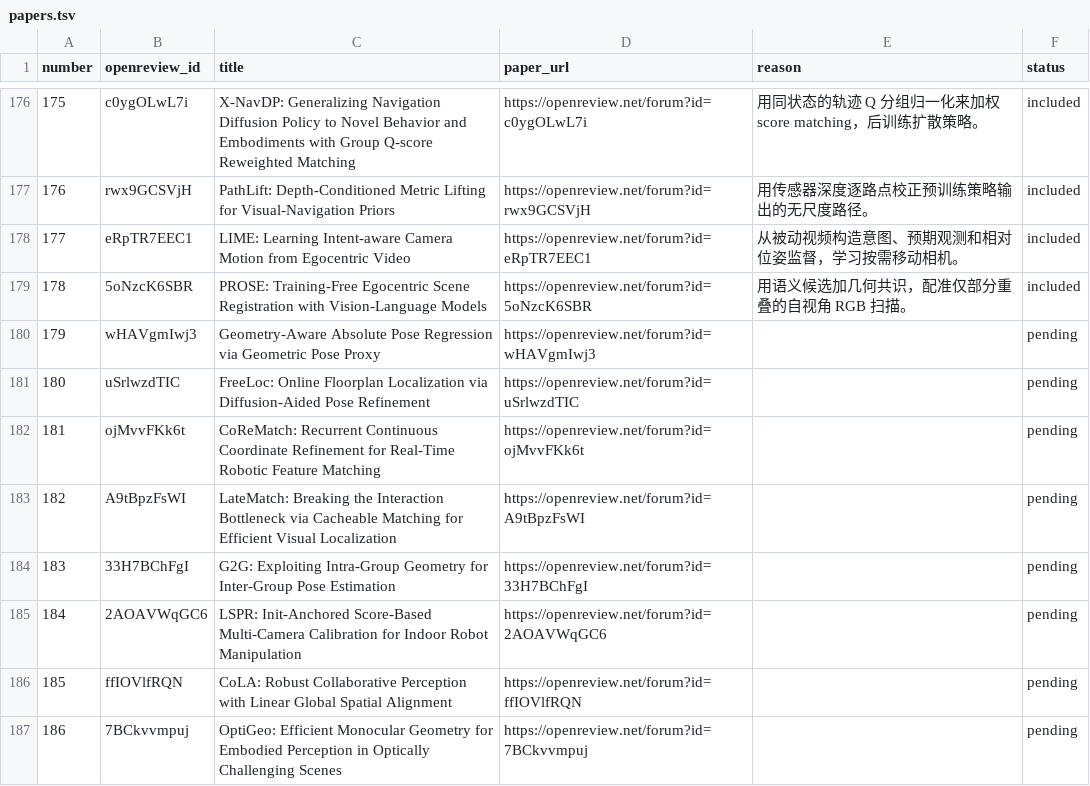
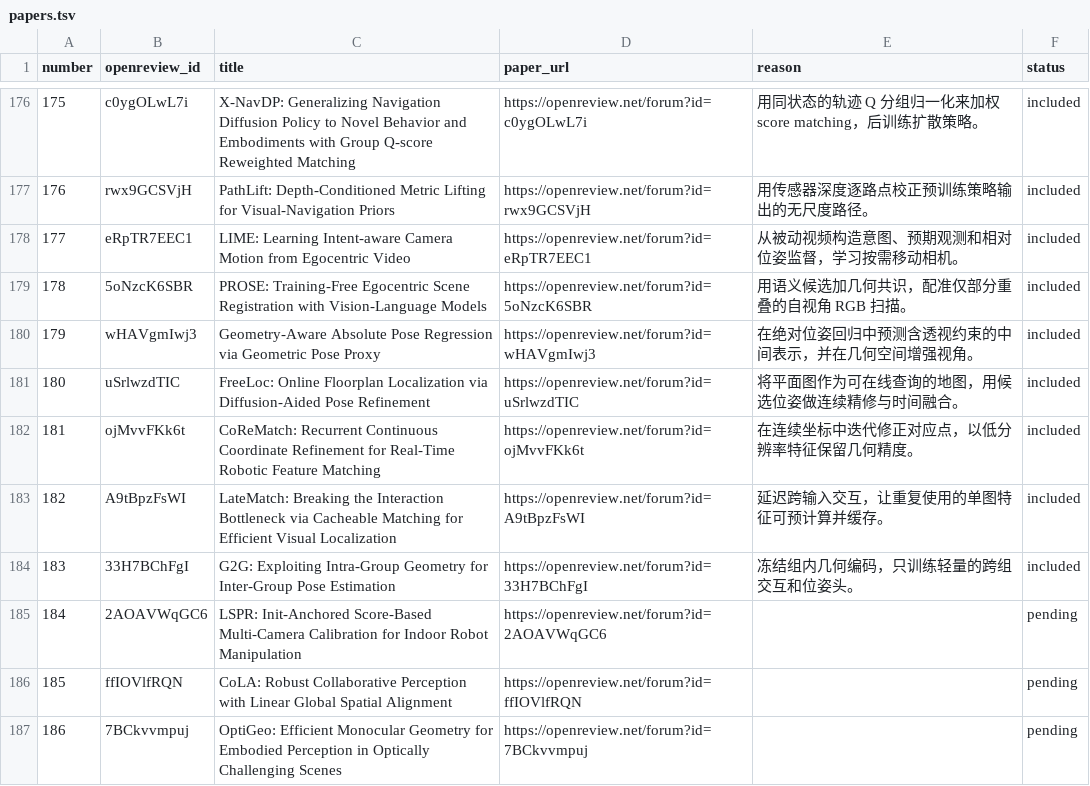
Before and after one commit to rascal-yang/Awesome-Research-Insights, a TSV file: conferences/corl-2026/papers.tsv, drawn as a sheet; only a part is shown, gaps mark what is left out.

Commit message:
Screen CoRL visual localization and matching papers

```diff
--- a/conferences/corl-2026/papers.tsv
+++ b/conferences/corl-2026/papers.tsv
@@ -179,7 +179,7 @@ number	openreview_id	title	paper_url	reason	status
 178	5oNzcK6SBR	PROSE: Training-Free Egocentric Scene Registration with Vision-Language Models	https://openreview.net/forum?id=5oNzcK6SBR	用语义候选加几何共识，配准仅部分重叠的自视角 RGB 扫描。	included
-179	wHAVgmIwj3	Geometry-Aware Absolute Pose Regression via Geometric Pose Proxy	https://openreview.net/forum?id=wHAVgmIwj3		pending
-180	uSrlwzdTIC	FreeLoc: Online Floorplan Localization via Diffusion-Aided Pose Refinement	https://openreview.net/forum?id=uSrlwzdTIC		pending
-181	ojMvvFKk6t	CoReMatch: Recurrent Continuous Coordinate Refinement for Real-Time Robotic Feature Matching	https://openreview.net/forum?id=ojMvvFKk6t		pending
-182	A9tBpzFsWI	LateMatch: Breaking the Interaction Bottleneck via Cacheable Matching for Efficient Visual Localization	https://openreview.net/forum?id=A9tBpzFsWI		pending
-183	33H7BChFgI	G2G: Exploiting Intra-Group Geometry for Inter-Group Pose Estimation	https://openreview.net/forum?id=33H7BChFgI		pending
+179	wHAVgmIwj3	Geometry-Aware Absolute Pose Regression via Geometric Pose Proxy	https://openreview.net/forum?id=wHAVgmIwj3	在绝对位姿回归中预测含透视约束的中间表示，并在几何空间增强视角。	included
+180	uSrlwzdTIC	FreeLoc: Online Floorplan Localization via Diffusion-Aided Pose Refinement	https://openreview.net/forum?id=uSrlwzdTIC	将平面图作为可在线查询的地图，用候选位姿做连续精修与时间融合。	included
+181	ojMvvFKk6t	CoReMatch: Recurrent Continuous Coordinate Refinement for Real-Time Robotic Feature Matching	https://openreview.net/forum?id=ojMvvFKk6t	在连续坐标中迭代修正对应点，以低分辨率特征保留几何精度。	included
+182	A9tBpzFsWI	LateMatch: Breaking the Interaction Bottleneck via Cacheable Matching for Efficient Visual Localization	https://openreview.net/forum?id=A9tBpzFsWI	延迟跨输入交互，让重复使用的单图特征可预计算并缓存。	included
+183	33H7BChFgI	G2G: Exploiting Intra-Group Geometry for Inter-Group Pose Estimation	https://openreview.net/forum?id=33H7BChFgI	冻结组内几何编码，只训练轻量的跨组交互和位姿头。	included
 184	2AOAVWqGC6	LSPR: Init-Anchored Score-Based Multi-Camera Calibration for Indoor Robot Manipulation	https://openreview.net/forum?id=2AOAVWqGC6		pending
```
Also changed, not shown: 4 other files.
